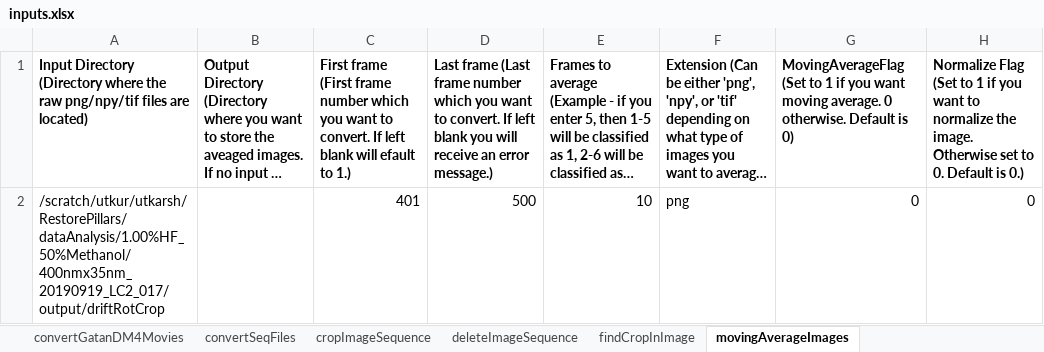
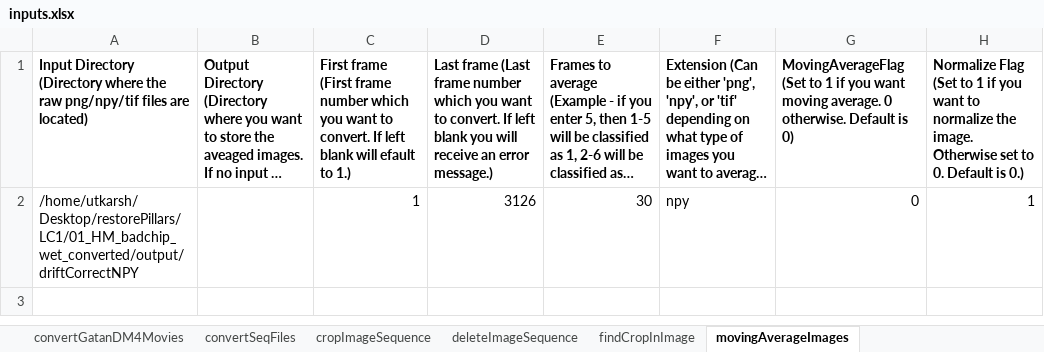
Before and after one commit to uanand/Utility, an Excel workbook: inputs.xlsx, sheet movingAverageImages, drawn as a sheet; long unchanged cells end in …; values as stored, in another font and other column widths than the file's, no borders; removed rows and columns are numbered as before the commit, all else as after; the diff names each change by its address in the sheet, - before the commit and + after, or states it on an @@ line.

```diff
--- a/inputs.xlsx (sheet movingAverageImages)
+++ b/inputs.xlsx (sheet movingAverageImages)
-row 2: /scratch/utkur/utkarsh/RestorePillars/dataAnalysis/1.00%HF_50%Methanol/400nmx35nm_20190919_LC2_017/output/driftRotCrop |  | 401 | 500 | 10 | png | 0 | 0
+row 2: /home/utkarsh/Desktop/restorePillars/LC1/01_HM_badchip_wet_converted/output/driftCorrectNPY |  | 1 | 3126 | 30 | npy | 0 | 1
```
Also changed, not shown: sheet findCropInImage, sheet imageSequenceTomovie, sheet convertGatanDM4Movies, 1 other file.
